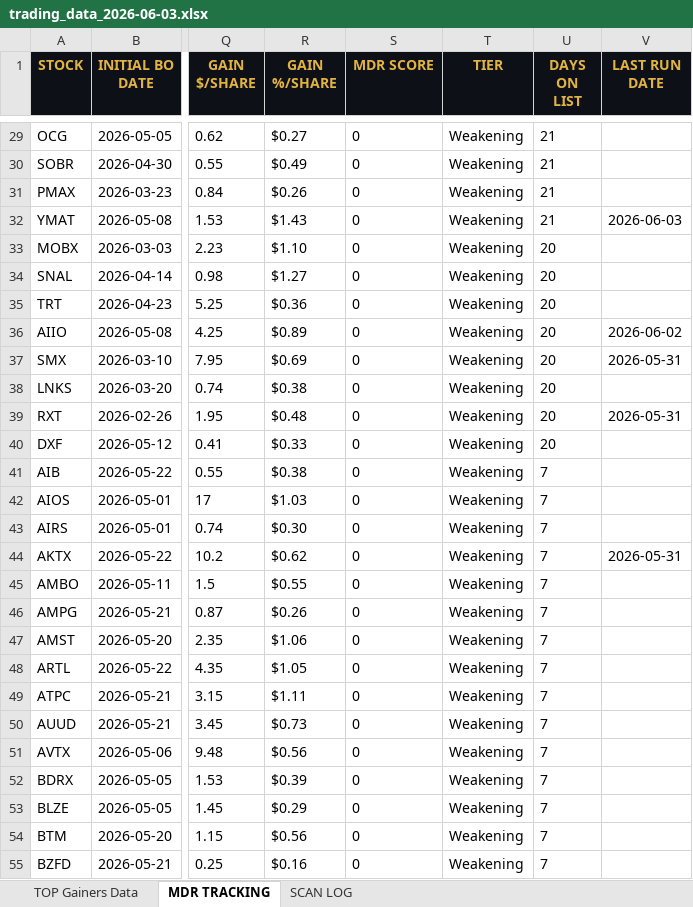
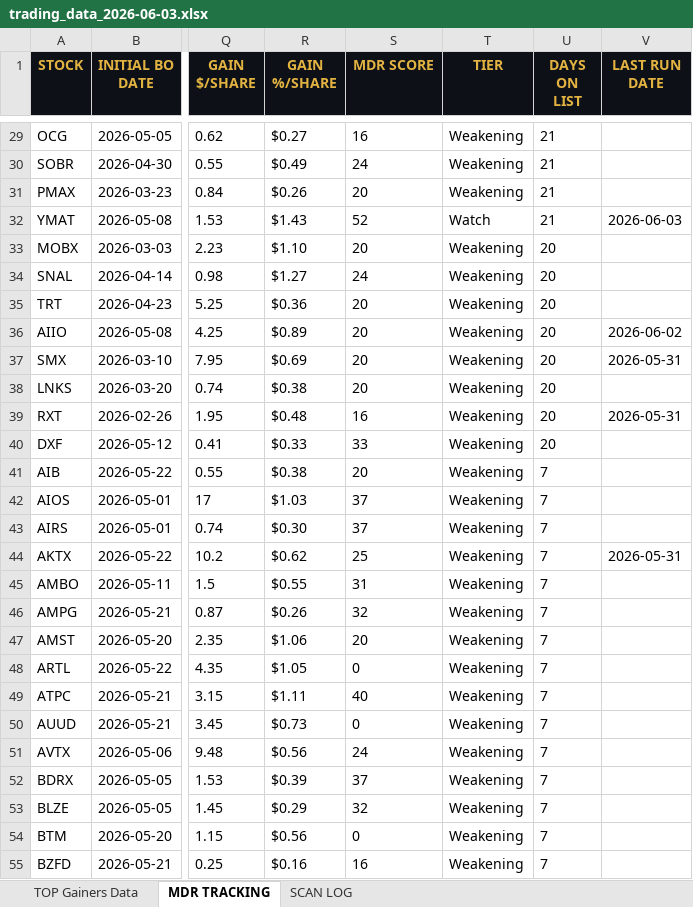
Before and after one commit to cmletsch/trading-system, an Excel workbook: data/trading_data_2026-06-03.xlsx, sheet MDR TRACKING, drawn as a sheet; only a part is shown, gaps mark what is left out; values as stored, in another font and other column widths than the file's, no borders; the diff covers the shown part only; the diff names each change by its address in the sheet, - before the commit and + after, or states it on an @@ line.

```diff
--- a/data/trading_data_2026-06-03.xlsx (sheet MDR TRACKING)
+++ b/data/trading_data_2026-06-03.xlsx (sheet MDR TRACKING)
-S29 (MDR SCORE): 0
+S29 (MDR SCORE): 16
-S30 (MDR SCORE): 0
+S30 (MDR SCORE): 24
-S31 (MDR SCORE): 0
+S31 (MDR SCORE): 20
-S32 (MDR SCORE): 0
+S32 (MDR SCORE): 52
-T32 (TIER): Weakening
+T32 (TIER): Watch
-S33 (MDR SCORE): 0
+S33 (MDR SCORE): 20
-S34 (MDR SCORE): 0
+S34 (MDR SCORE): 24
-S35:S38 (MDR SCORE): 0
+S35:S38 (MDR SCORE): 20
-S39 (MDR SCORE): 0
+S39 (MDR SCORE): 16
-S40 (MDR SCORE): 0
+S40 (MDR SCORE): 33
-S41 (MDR SCORE): 0
+S41 (MDR SCORE): 20
-S42:S43 (MDR SCORE): 0
+S42:S43 (MDR SCORE): 37
-S44 (MDR SCORE): 0
+S44 (MDR SCORE): 25
-S45 (MDR SCORE): 0
+S45 (MDR SCORE): 31
-S46 (MDR SCORE): 0
+S46 (MDR SCORE): 32
-S47 (MDR SCORE): 0
+S47 (MDR SCORE): 20
-S49 (MDR SCORE): 0
+S49 (MDR SCORE): 40
-S51 (MDR SCORE): 0
+S51 (MDR SCORE): 24
-S52 (MDR SCORE): 0
+S52 (MDR SCORE): 37
-S53 (MDR SCORE): 0
+S53 (MDR SCORE): 32
-S55 (MDR SCORE): 0
+S55 (MDR SCORE): 16
```
Also changed, not shown: 5 added rows, 39 removed rows and 275 edited cells elsewhere in this sheet, sheet TOP Gainers Data, 2 other files.
